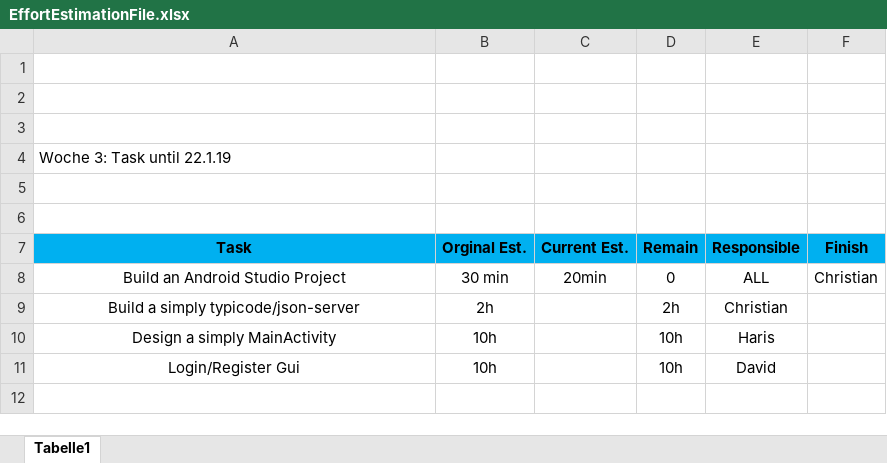
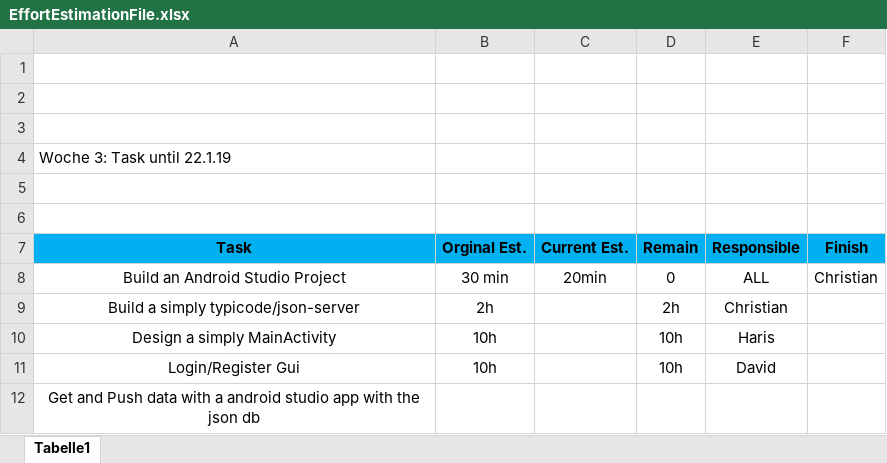
Before and after one commit to zzArchive-if-05-61-B-fall-2018/project-proposal-allround-manager-prototype-name, an Excel workbook: EffortEstimation/EffortEstimationFile.xlsx, sheet Tabelle1, drawn as a sheet; values as stored, in another font and other column widths than the file's, no borders; the diff names each change by its address in the sheet, - before the commit and + after, or states it on an @@ line.

```diff
--- a/EffortEstimation/EffortEstimationFile.xlsx (sheet Tabelle1)
+++ b/EffortEstimation/EffortEstimationFile.xlsx (sheet Tabelle1)
+row 12: Get and Push data with a android studio app with the json db
```
Also changed, not shown: 1 other file.
